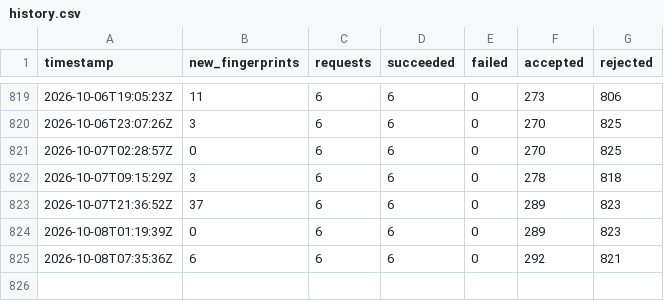
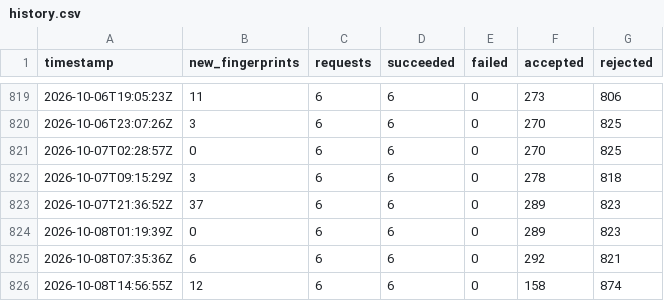
Before and after one commit to ramin00542/GO_V2rayCollector_V2, a CSV file: reports/history.csv, drawn as a sheet; only a part is shown, gaps mark what is left out; the diff names each change by its address in the sheet, - before the commit and + after, or states it on an @@ line.

```diff
--- a/reports/history.csv
+++ b/reports/history.csv
+row 826: 2026-10-08T14:56:55Z | 12 | 6 | 6 | 0 | 158 | 874
```
Also changed, not shown: 16 other files.
